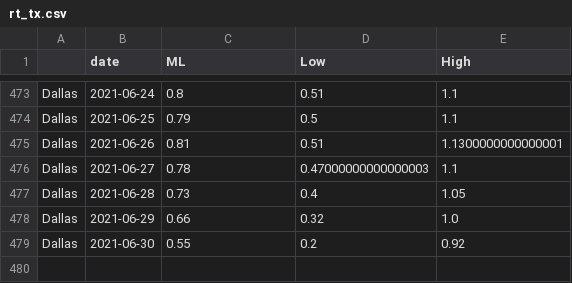
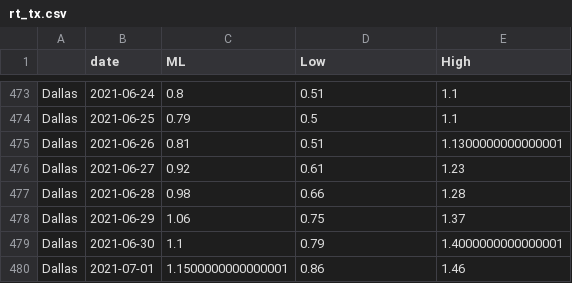
Before and after one commit to mlgupta/covid-19-tracker, a CSV file: rt_tx.csv, drawn as a sheet; only a part is shown, gaps mark what is left out.

Commit message:
20210701

```diff
--- a/rt_tx.csv
+++ b/rt_tx.csv
@@ -475,5 +475,6 @@ Dallas,2021-06-25,0.79,0.5,1.1
 Dallas,2021-06-26,0.81,0.51,1.1300000000000001
-Dallas,2021-06-27,0.78,0.47000000000000003,1.1
-Dallas,2021-06-28,0.73,0.4,1.05
-Dallas,2021-06-29,0.66,0.32,1.0
-Dallas,2021-06-30,0.55,0.2,0.92
+Dallas,2021-06-27,0.92,0.61,1.23
+Dallas,2021-06-28,0.98,0.66,1.28
+Dallas,2021-06-29,1.06,0.75,1.37
+Dallas,2021-06-30,1.1,0.79,1.4000000000000001
+Dallas,2021-07-01,1.1500000000000001,0.86,1.46
```
